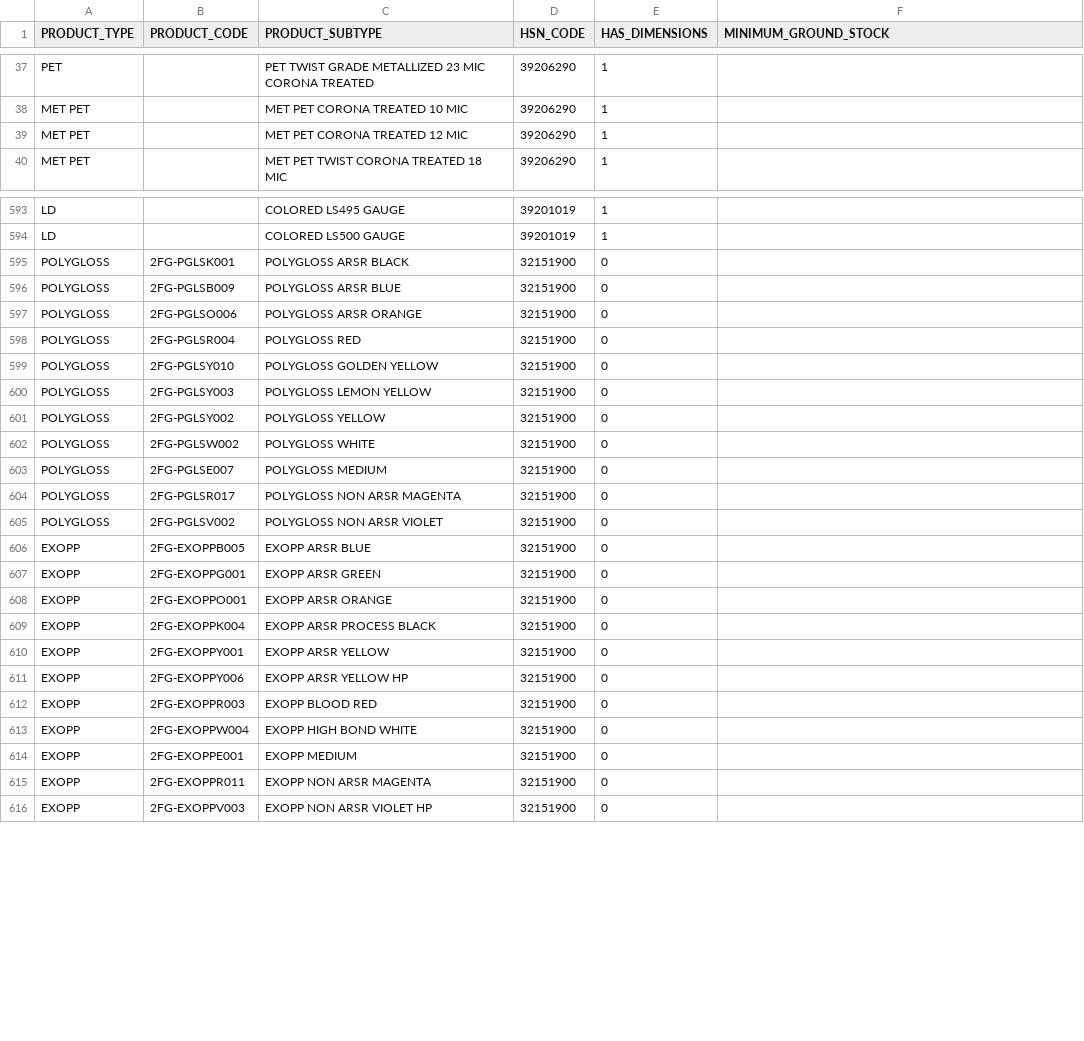
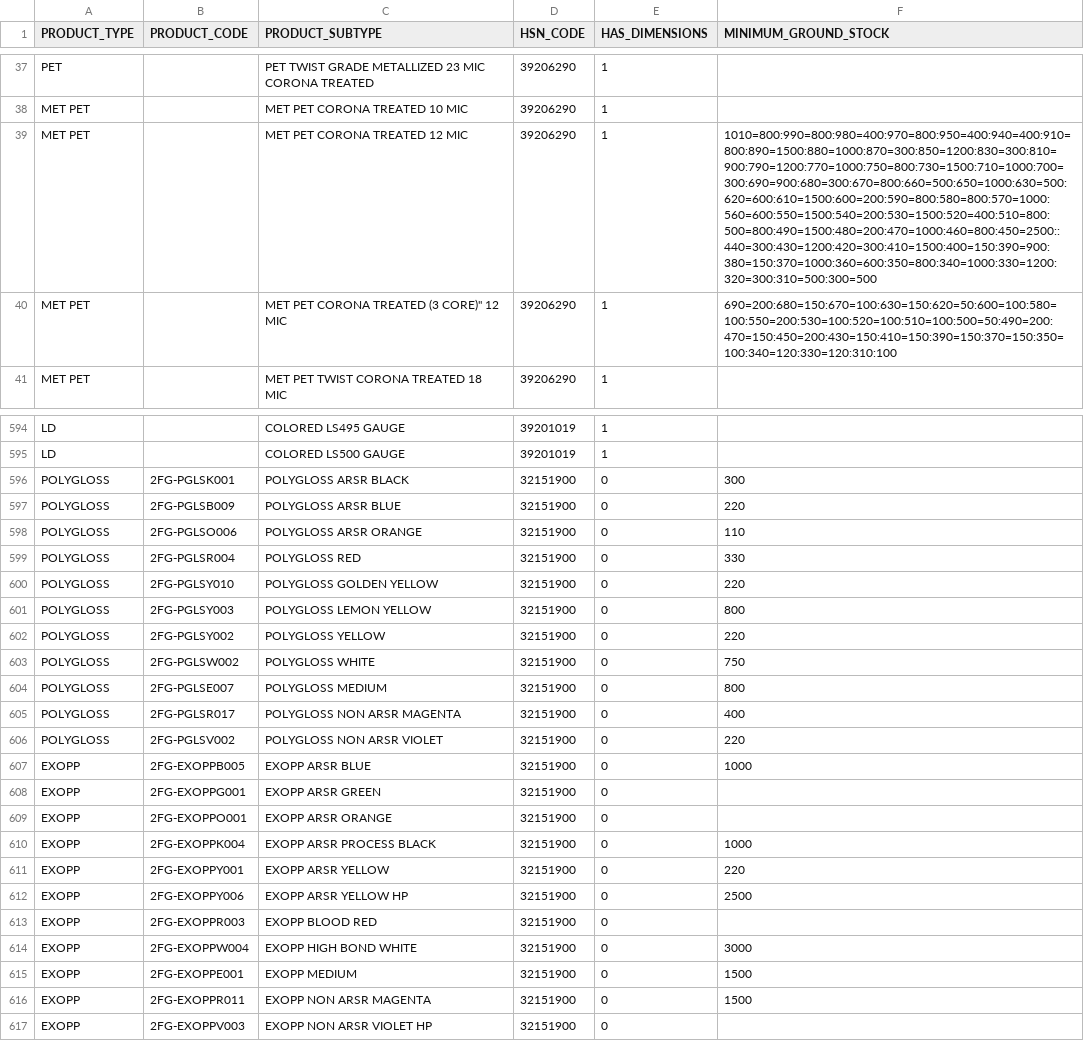
Before and after one commit to lingahitesh/InventoryManagement, a CSV file: backend/database/migrations/products.csv, drawn as a sheet; only a part is shown, gaps mark what is left out; the diff covers the shown part only.

```diff
--- a/backend/database/migrations/products.csv
+++ b/backend/database/migrations/products.csv
@@ -38,3 +38,4 @@ PET,,PET TWIST GRADE METALLIZED 23 MIC CORONA TREATED,39206290,1
 MET PET,,MET PET CORONA TREATED 10 MIC,39206290,1
-MET PET,,MET PET CORONA TREATED 12 MIC,39206290,1
+MET PET,,MET PET CORONA TREATED 12 MIC,39206290,1,1010=800:990=800:980=400:970=800:950=400:940=400:910=800:890=1500:880=1000:870=300:850=1200:830=300:810=900:790=1200:770=1000:750=800:730=1500:710=1000:700=300:690=900:680=300:670=800:660=500:650=1000:630=500:620=600:610=1500:600=200:590=800:580=800:570=1000:560=600:550=1500:540=200:530=1500:520=400:510=800:500=800:490=1500:480=200:470=1000:460=800:450=2500::440=300:430=1200:420=300:410=1500:400=150:390=900:380=150:370=1000:360=600:350=800:340=1000:330=1200:320=300:310=500:300=500
+MET PET,,MET PET CORONA TREATED (3 CORE)" 12 MIC,39206290,1,690=200:680=150:670=100:630=150:620=50:600=100:580=100:550=200:530=100:520=100:510=100:500=50:490=200:470=150:450=200:430=150:410=150:390=150:370=150:350=100:340=120:330=120:310:100
 MET PET,,MET PET TWIST CORONA TREATED 18 MIC,39206290,1
@@ -594,23 +595,23 @@ LD,,COLORED LS495 GAUGE,39201019,1
 LD,,COLORED LS500 GAUGE,39201019,1
-POLYGLOSS,2FG-PGLSK001,POLYGLOSS ARSR BLACK,32151900,0
-POLYGLOSS,2FG-PGLSB009,POLYGLOSS ARSR BLUE,32151900,0
-POLYGLOSS,2FG-PGLSO006,POLYGLOSS ARSR ORANGE,32151900,0
-POLYGLOSS,2FG-PGLSR004,POLYGLOSS RED,32151900,0
-POLYGLOSS,2FG-PGLSY010,POLYGLOSS GOLDEN YELLOW,32151900,0
-POLYGLOSS,2FG-PGLSY003,POLYGLOSS LEMON YELLOW,32151900,0
-POLYGLOSS,2FG-PGLSY002,POLYGLOSS YELLOW,32151900,0
-POLYGLOSS,2FG-PGLSW002,POLYGLOSS WHITE,32151900,0
-POLYGLOSS,2FG-PGLSE007,POLYGLOSS MEDIUM,32151900,0
-POLYGLOSS,2FG-PGLSR017,POLYGLOSS NON ARSR MAGENTA,32151900,0
-POLYGLOSS,2FG-PGLSV002,POLYGLOSS NON ARSR VIOLET,32151900,0
-EXOPP,2FG-EXOPPB005,EXOPP ARSR BLUE,32151900,0
+POLYGLOSS,2FG-PGLSK001,POLYGLOSS ARSR BLACK,32151900,0,300
+POLYGLOSS,2FG-PGLSB009,POLYGLOSS ARSR BLUE,32151900,0,220
+POLYGLOSS,2FG-PGLSO006,POLYGLOSS ARSR ORANGE,32151900,0,110
+POLYGLOSS,2FG-PGLSR004,POLYGLOSS RED,32151900,0,330
+POLYGLOSS,2FG-PGLSY010,POLYGLOSS GOLDEN YELLOW,32151900,0,220
+POLYGLOSS,2FG-PGLSY003,POLYGLOSS LEMON YELLOW,32151900,0,800
+POLYGLOSS,2FG-PGLSY002,POLYGLOSS YELLOW,32151900,0,220
+POLYGLOSS,2FG-PGLSW002,POLYGLOSS WHITE,32151900,0,750
+POLYGLOSS,2FG-PGLSE007,POLYGLOSS MEDIUM,32151900,0,800
+POLYGLOSS,2FG-PGLSR017,POLYGLOSS NON ARSR MAGENTA,32151900,0,400
+POLYGLOSS,2FG-PGLSV002,POLYGLOSS NON ARSR VIOLET,32151900,0,220
+EXOPP,2FG-EXOPPB005,EXOPP ARSR BLUE,32151900,0,1000
 EXOPP,2FG-EXOPPG001,EXOPP ARSR GREEN,32151900,0
 EXOPP,2FG-EXOPPO001,EXOPP ARSR ORANGE,32151900,0
-EXOPP,2FG-EXOPPK004,EXOPP ARSR PROCESS BLACK,32151900,0
-EXOPP,2FG-EXOPPY001,EXOPP ARSR YELLOW,32151900,0
-EXOPP,2FG-EXOPPY006,EXOPP ARSR YELLOW HP,32151900,0
+EXOPP,2FG-EXOPPK004,EXOPP ARSR PROCESS BLACK,32151900,0,1000
+EXOPP,2FG-EXOPPY001,EXOPP ARSR YELLOW,32151900,0,220
+EXOPP,2FG-EXOPPY006,EXOPP ARSR YELLOW HP,32151900,0,2500
 EXOPP,2FG-EXOPPR003,EXOPP BLOOD RED,32151900,0
-EXOPP,2FG-EXOPPW004,EXOPP HIGH BOND WHITE,32151900,0
-EXOPP,2FG-EXOPPE001,EXOPP MEDIUM,32151900,0
-EXOPP,2FG-EXOPPR011,EXOPP NON ARSR MAGENTA,32151900,0
+EXOPP,2FG-EXOPPW004,EXOPP HIGH BOND WHITE,32151900,0,3000
+EXOPP,2FG-EXOPPE001,EXOPP MEDIUM,32151900,0,1500
+EXOPP,2FG-EXOPPR011,EXOPP NON ARSR MAGENTA,32151900,0,1500
 EXOPP,2FG-EXOPPV003,EXOPP NON ARSR VIOLET HP,32151900,0
```
Also changed, not shown: 4 edited cells elsewhere in this file, 1 other file.
